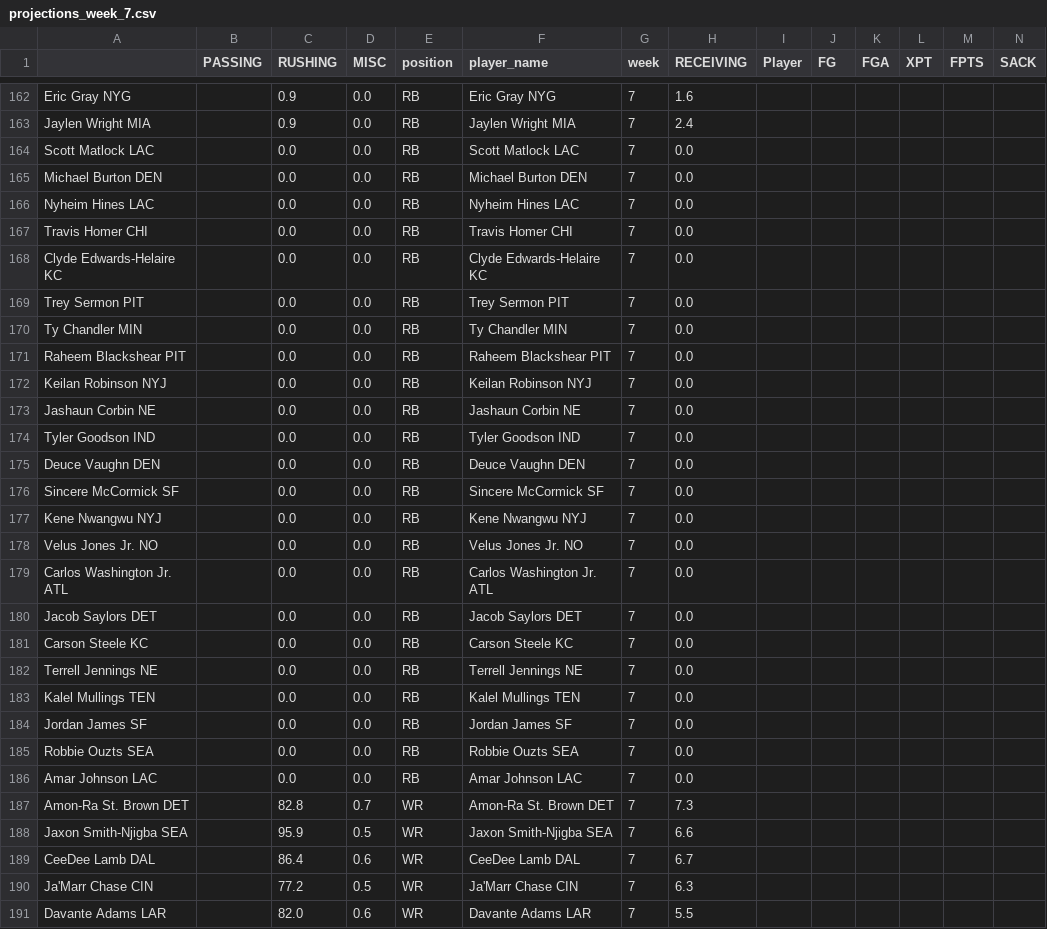
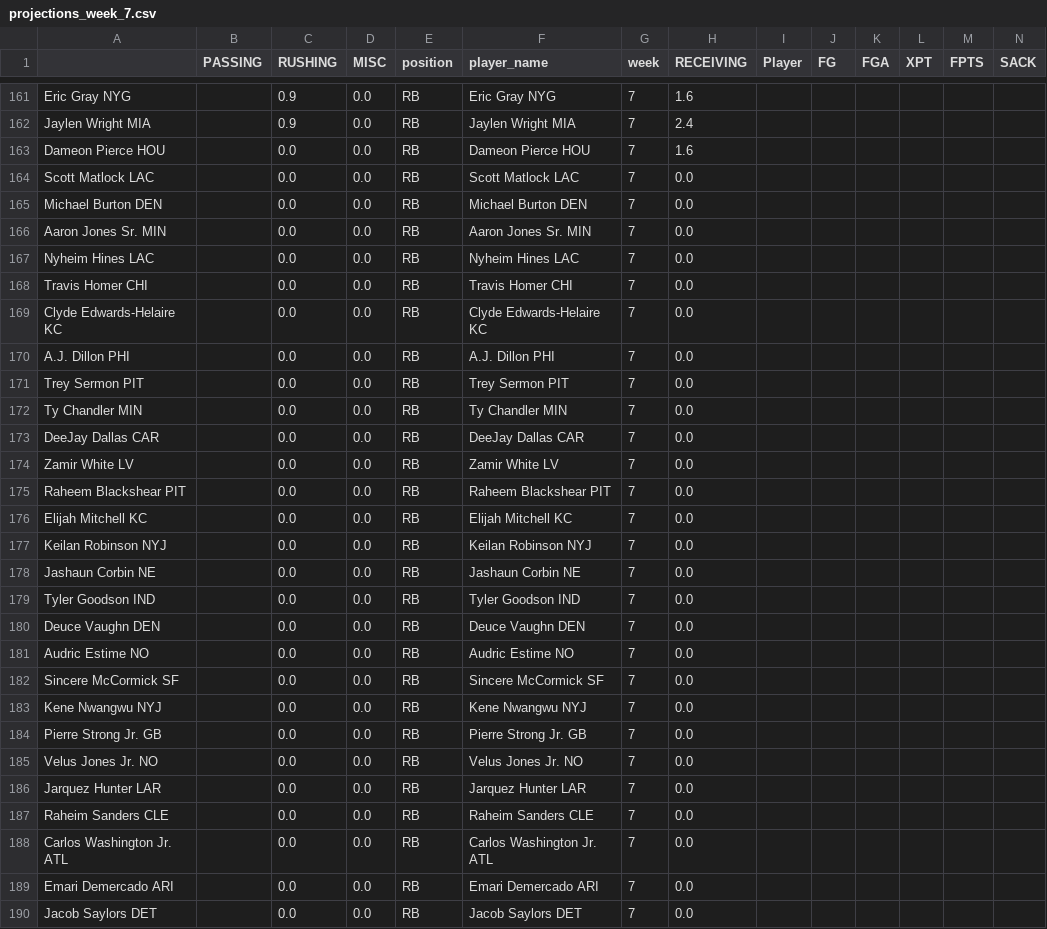
Before and after one commit to msrtliw2/fantasy-lineup-picker, a CSV file: data/projections_week_7.csv, drawn as a sheet; only a part is shown, gaps mark what is left out; the shorter side is filled out with more unchanged rows; rows hold the shown columns only; the diff covers the shown part only; the diff names each change by its address in the sheet, - before the commit and + after, or states it on an @@ line.

```diff
--- a/data/projections_week_7.csv
+++ b/data/projections_week_7.csv
+row 163: Dameon Pierce HOU |  | 0.0 | 0.0 | RB | Dameon Pierce HOU | 7 | 1.6
+row 166: Aaron Jones Sr. MIN |  | 0.0 | 0.0 | RB | Aaron Jones Sr. MIN | 7 | 0.0
+row 170: A.J. Dillon PHI |  | 0.0 | 0.0 | RB | A.J. Dillon PHI | 7 | 0.0
+row 173: DeeJay Dallas CAR |  | 0.0 | 0.0 | RB | DeeJay Dallas CAR | 7 | 0.0
+row 174: Zamir White LV |  | 0.0 | 0.0 | RB | Zamir White LV | 7 | 0.0
+row 176: Elijah Mitchell KC |  | 0.0 | 0.0 | RB | Elijah Mitchell KC | 7 | 0.0
+row 181: Audric Estime NO |  | 0.0 | 0.0 | RB | Audric Estime NO | 7 | 0.0
+row 184: Pierre Strong Jr. GB |  | 0.0 | 0.0 | RB | Pierre Strong Jr. GB | 7 | 0.0
+row 186: Jarquez Hunter LAR |  | 0.0 | 0.0 | RB | Jarquez Hunter LAR | 7 | 0.0
+row 187: Raheim Sanders CLE |  | 0.0 | 0.0 | RB | Raheim Sanders CLE | 7 | 0.0
+row 189: Emari Demercado ARI |  | 0.0 | 0.0 | RB | Emari Demercado ARI | 7 | 0.0
```
Also changed, not shown: 13 added rows and 4 removed rows elsewhere in this file, data/projections_week_1.csv, data/projections_week_3.csv, 14 other files.
